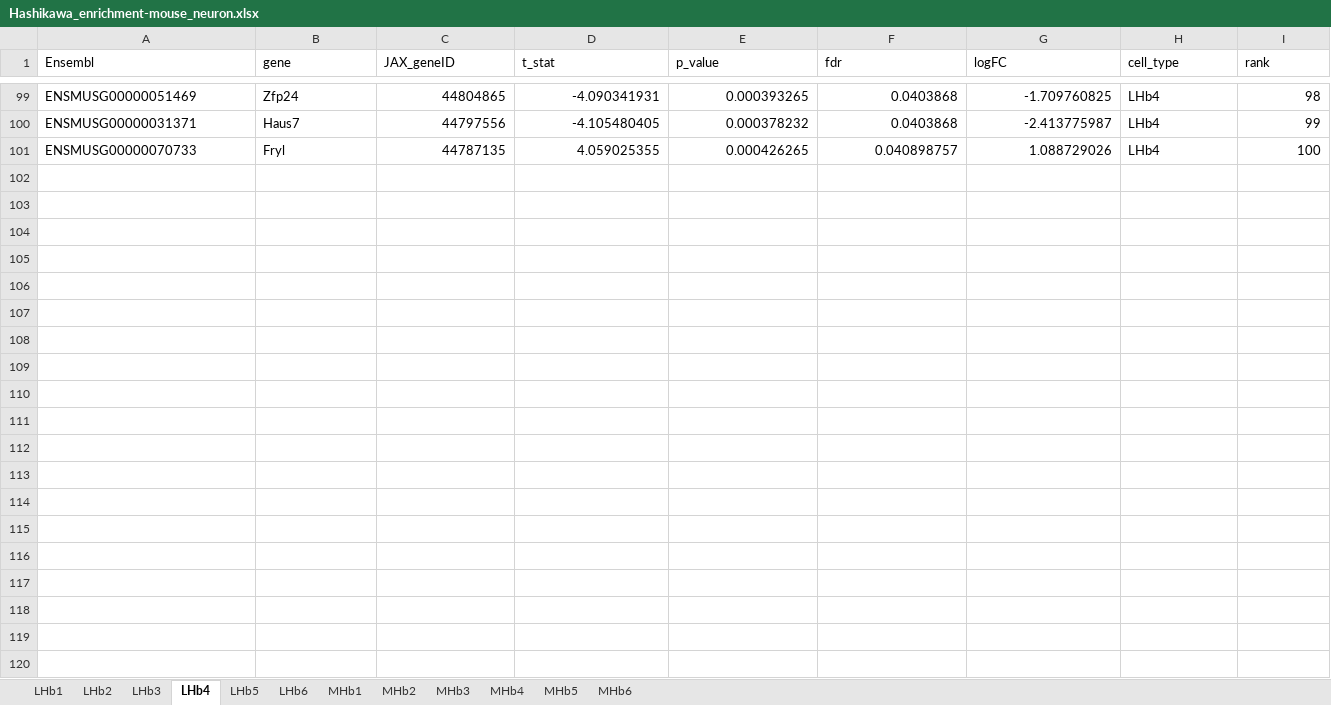
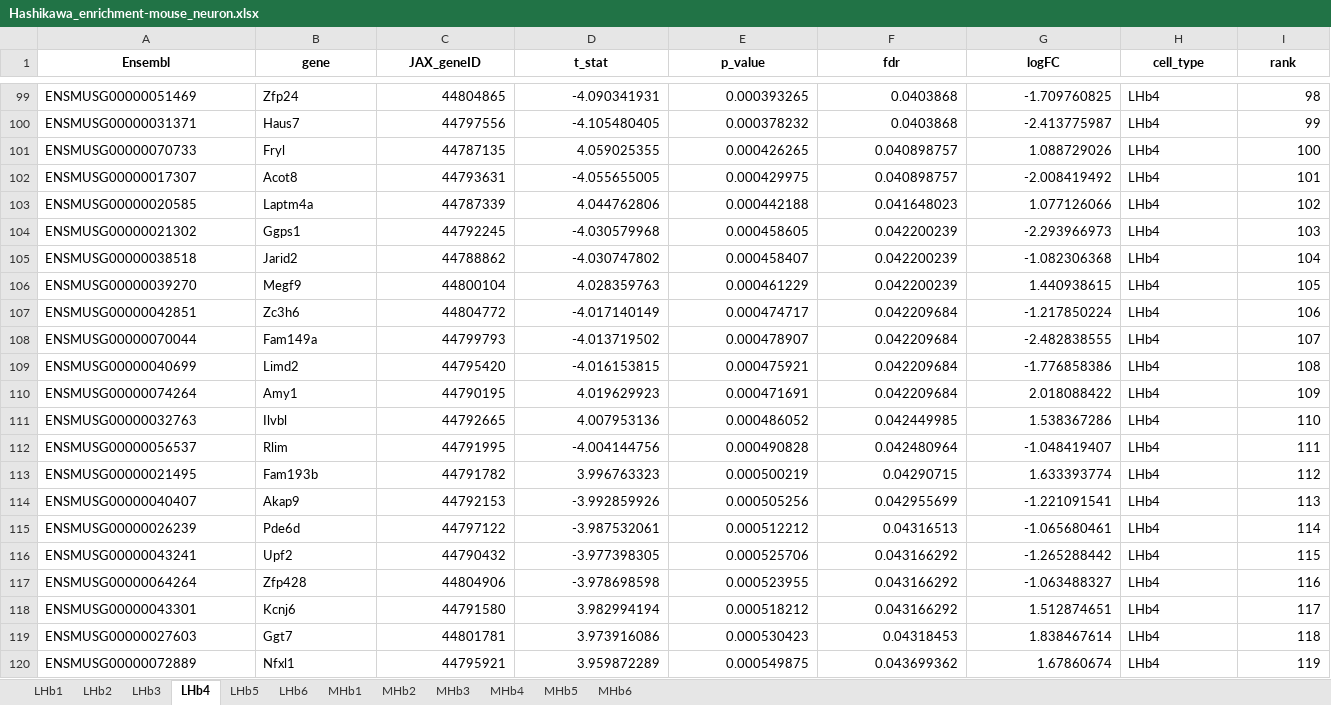
Before and after one commit to LieberInstitute/Habenula_Pilot, an Excel workbook: processed-data/09_cross_species_analysis/Hashikawa_cross_species_enrichment/Hashikawa_enrichment-mouse_neuron.xlsx, sheet LHb4, drawn as a sheet; only a part is shown, gaps mark what is left out; values as stored, in another font and other column widths than the file's, no borders; the diff covers the shown part only; the diff names each change by its address in the sheet, - before the commit and + after, or states it on an @@ line.

```diff
--- a/processed-data/09_cross_species_analysis/Hashikawa_cross_species_enrichment/Hashikawa_enrichment-mouse_neuron.xlsx (sheet LHb4)
+++ b/processed-data/09_cross_species_analysis/Hashikawa_cross_species_enrichment/Hashikawa_enrichment-mouse_neuron.xlsx (sheet LHb4)
@@ A1:I1 bold: off → on, alignment: left → center @@
+row 102: ENSMUSG00000017307 | Acot8 | 44793631 | -4.055655005 | 0.000429975 | 0.040898757 | -2.008419492 | LHb4 | 101
+row 103: ENSMUSG00000020585 | Laptm4a | 44787339 | 4.044762806 | 0.000442188 | 0.041648023 | 1.077126066 | LHb4 | 102
+row 104: ENSMUSG00000021302 | Ggps1 | 44792245 | -4.030579968 | 0.000458605 | 0.042200239 | -2.293966973 | LHb4 | 103
+row 105: ENSMUSG00000038518 | Jarid2 | 44788862 | -4.030747802 | 0.000458407 | 0.042200239 | -1.082306368 | LHb4 | 104
+row 106: ENSMUSG00000039270 | Megf9 | 44800104 | 4.028359763 | 0.000461229 | 0.042200239 | 1.440938615 | LHb4 | 105
+row 107: ENSMUSG00000042851 | Zc3h6 | 44804772 | -4.017140149 | 0.000474717 | 0.042209684 | -1.217850224 | LHb4 | 106
+row 108: ENSMUSG00000070044 | Fam149a | 44799793 | -4.013719502 | 0.000478907 | 0.042209684 | -2.482838555 | LHb4 | 107
+row 109: ENSMUSG00000040699 | Limd2 | 44795420 | -4.016153815 | 0.000475921 | 0.042209684 | -1.776858386 | LHb4 | 108
+row 110: ENSMUSG00000074264 | Amy1 | 44790195 | 4.019629923 | 0.000471691 | 0.042209684 | 2.018088422 | LHb4 | 109
+row 111: ENSMUSG00000032763 | Ilvbl | 44792665 | 4.007953136 | 0.000486052 | 0.042449985 | 1.538367286 | LHb4 | 110
+row 112: ENSMUSG00000056537 | Rlim | 44791995 | -4.004144756 | 0.000490828 | 0.042480964 | -1.048419407 | LHb4 | 111
+row 113: ENSMUSG00000021495 | Fam193b | 44791782 | 3.996763323 | 0.000500219 | 0.04290715 | 1.633393774 | LHb4 | 112
+row 114: ENSMUSG00000040407 | Akap9 | 44792153 | -3.992859926 | 0.000505256 | 0.042955699 | -1.221091541 | LHb4 | 113
+row 115: ENSMUSG00000026239 | Pde6d | 44797122 | -3.987532061 | 0.000512212 | 0.04316513 | -1.065680461 | LHb4 | 114
+row 116: ENSMUSG00000043241 | Upf2 | 44790432 | -3.977398305 | 0.000525706 | 0.043166292 | -1.265288442 | LHb4 | 115
+row 117: ENSMUSG00000064264 | Zfp428 | 44804906 | -3.978698598 | 0.000523955 | 0.043166292 | -1.063488327 | LHb4 | 116
+row 118: ENSMUSG00000043301 | Kcnj6 | 44791580 | 3.982994194 | 0.000518212 | 0.043166292 | 1.512874651 | LHb4 | 117
+row 119: ENSMUSG00000027603 | Ggt7 | 44801781 | 3.973916086 | 0.000530423 | 0.04318453 | 1.838467614 | LHb4 | 118
+row 120: ENSMUSG00000072889 | Nfxl1 | 44795921 | 3.959872289 | 0.000549875 | 0.043699362 | 1.67860674 | LHb4 | 119
```
Also changed, not shown: 43 added rows elsewhere in this sheet, sheet MHb6, sheet LHb2, sheet MHb2, sheet LHb1, sheet MHb1, sheet LHb6, 5 more sheets, processed-data/09_cross_species_analysis/Hashikawa_cross_species_enrichment/Hashikawa_enrichment-hsap_neuron.xlsx, 2 other files.
